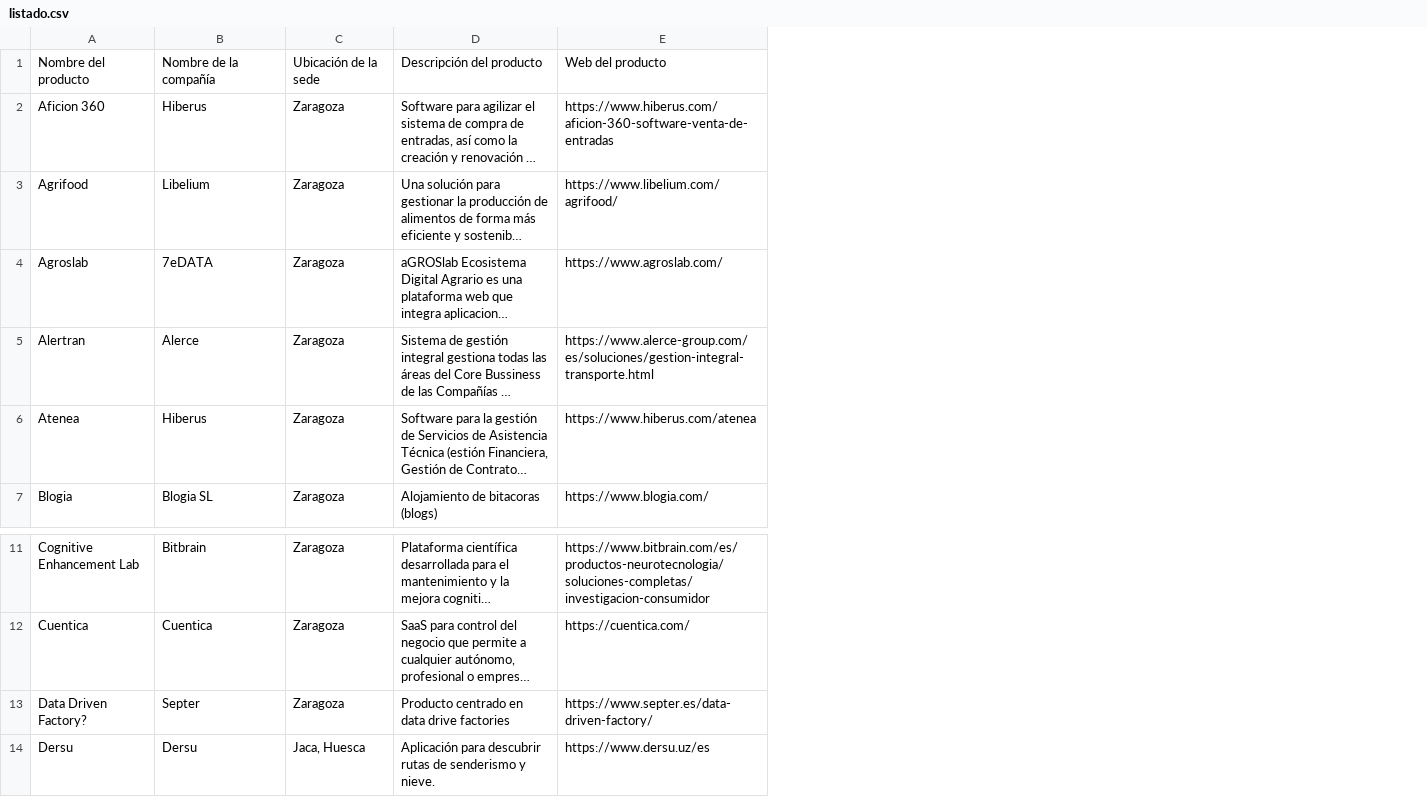
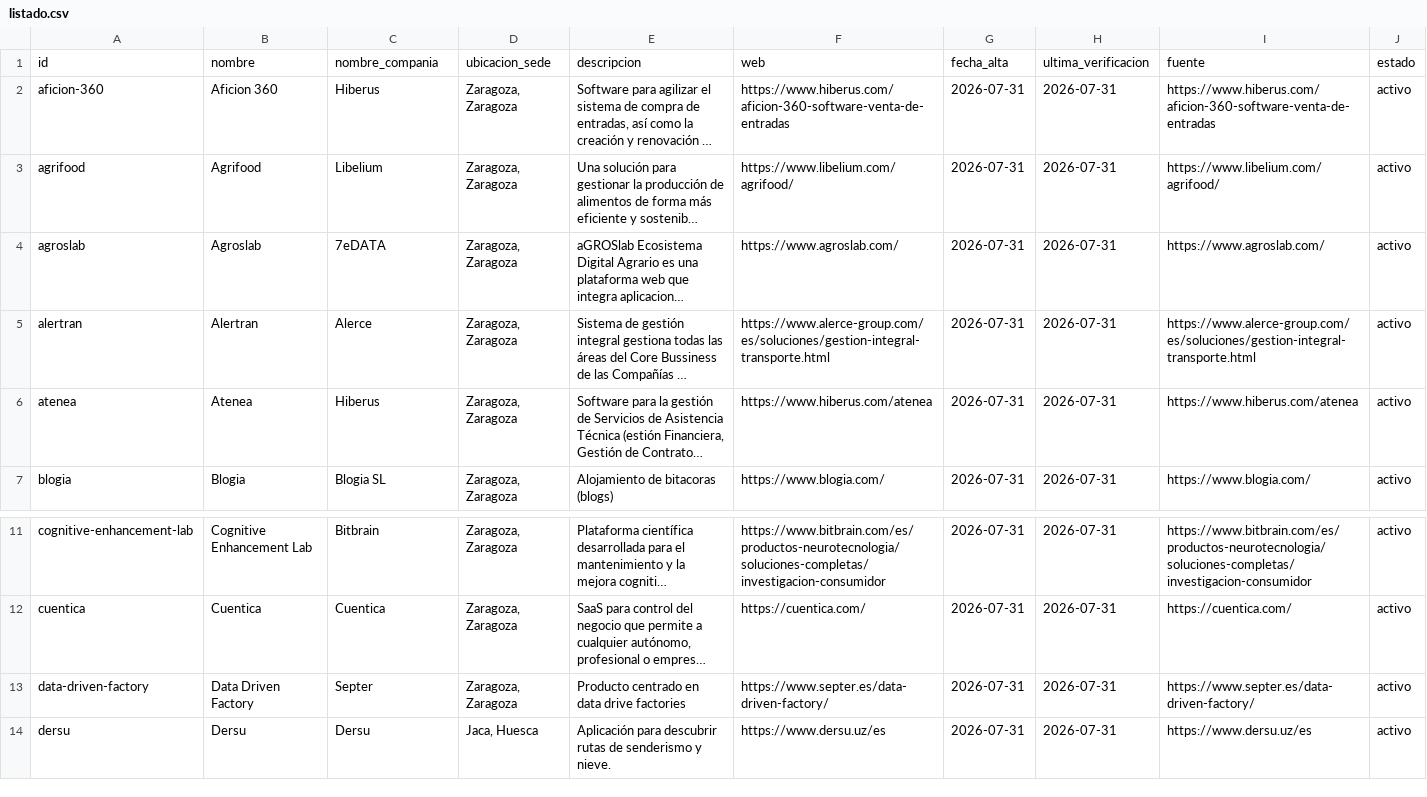
Before and after one commit to planaspa/productos-aragoneses, a CSV file: listado.csv, drawn as a sheet; only a part is shown, gaps mark what is left out; long unchanged cells end in …; removed rows and columns are numbered as before the commit, all else as after; the diff names each change by its address in the sheet, - before the commit and + after, or states it on an @@ line.

```diff
--- a/listado.csv
+++ b/listado.csv
+column A, rows 2-7: aficion-360 | agrifood | agroslab | alertran | atenea | blogia; rows 11-14: cognitive-enhancement-lab | cuentica | data-driven-factory | dersu
-column C, rows 2-7: all Zaragoza; rows 11-14: Zaragoza | Zaragoza | Zaragoza | Jaca, Huesca
+column D, rows 2-7: all Zaragoza, Zaragoza; rows 11-14: Zaragoza, Zaragoza | Zaragoza, Zaragoza | Zaragoza, Zaragoza | Jaca, Huesca
+column G, rows 2-7: all 2026-07-31; rows 11-14: all 2026-07-31
+column H, rows 2-7: all 2026-07-31; rows 11-14: all 2026-07-31
+column I, rows 2-7: https://www.hiberus.com/aficion-360-software-venta-de-entradas | https://www.libelium.com/agrifood/ | https://www.agroslab.com/ | https://www.alerce-group.com/es/soluciones/gestion-integral-transporte.html | https://www.hiberus.com/atenea | https://www.blogia.com/; rows 11-14: https://www.bitbrain.com/es/productos-neurotecnologia/soluciones-completas/investigacion-consumidor | https://cuentica.com/ | https://www.septer.es/data-driven-factory/ | https://www.dersu.uz/es
+column J, rows 2-7: all activo; rows 11-14: all activo
-row 1: Nombre del producto | Nombre de la compañía | Ubicación de la sede | Descripción del producto | Web del producto
+row 1: id | nombre | nombre_compania | ubicacion_sede | descripcion | web | fecha_alta | ultima_verificacion | fuente | estado
-B13: Data Driven Factory?
+B13: Data Driven Factory
```
Also changed, not shown: ecommerce.csv, 24 other files.
